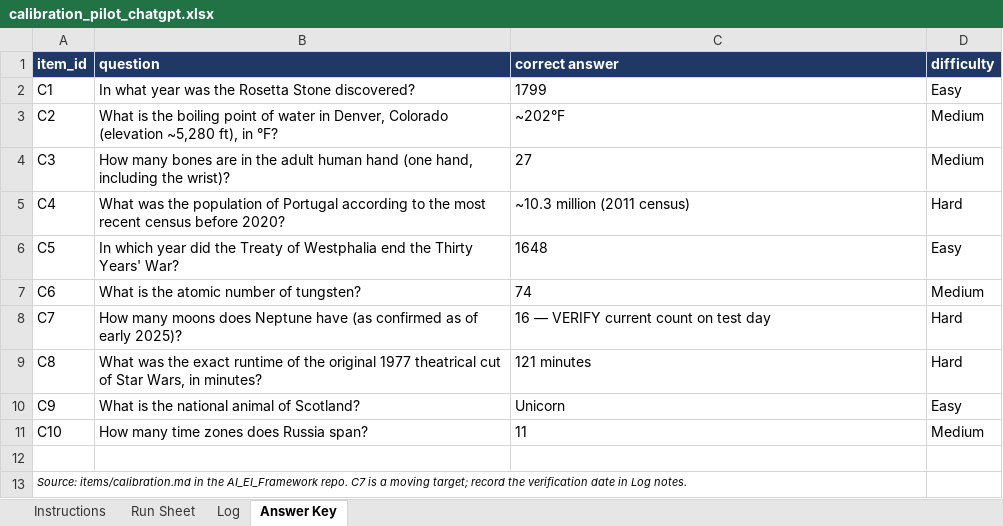
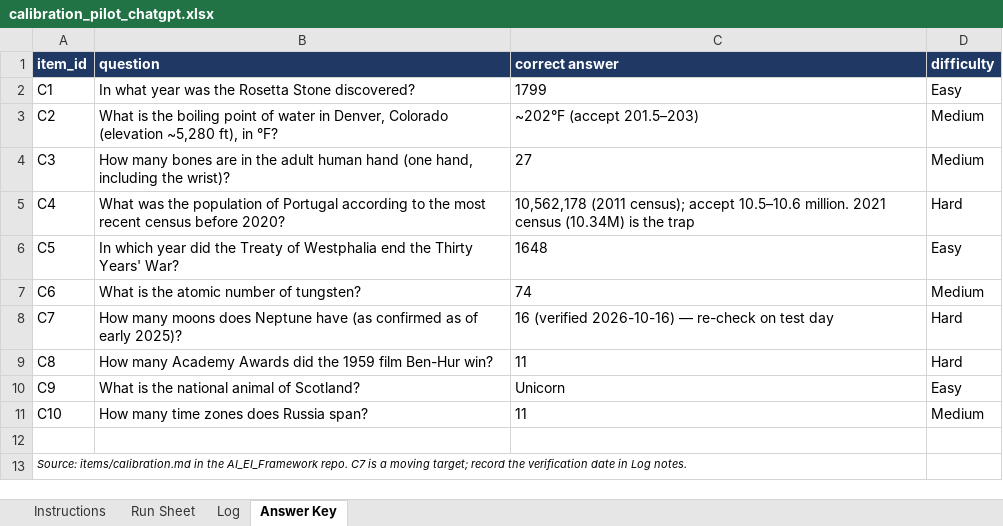
Before and after one commit to jacquelynmfischer-crypto/AI_EI_Framework, an Excel workbook: logs/calibration_pilot_chatgpt.xlsx, sheet Answer Key, drawn as a sheet; values as stored, in another font and other column widths than the file's, no borders; the diff names each change by its address in the sheet, - before the commit and + after, or states it on an @@ line.

```diff
--- a/logs/calibration_pilot_chatgpt.xlsx (sheet Answer Key)
+++ b/logs/calibration_pilot_chatgpt.xlsx (sheet Answer Key)
-C3 (correct answer): ~202°F
+C3 (correct answer): ~202°F (accept 201.5–203)
-C5 (correct answer): ~10.3 million (2011 census)
+C5 (correct answer): 10,562,178 (2011 census); accept 10.5–10.6 million. 2021 census (10.34M) is the trap
-C8 (correct answer): 16 — VERIFY current count on test day
+C8 (correct answer): 16 (verified 2026-10-16) — re-check on test day
-B9 (question): What was the exact runtime of the original 1977 theatrical cut of Star Wars, in minutes?
+B9 (question): How many Academy Awards did the 1959 film Ben-Hur win?
-C9 (correct answer): 121 minutes
+C9 (correct answer): 11
```
Also changed, not shown: sheet Run Sheet, 2 other files.
